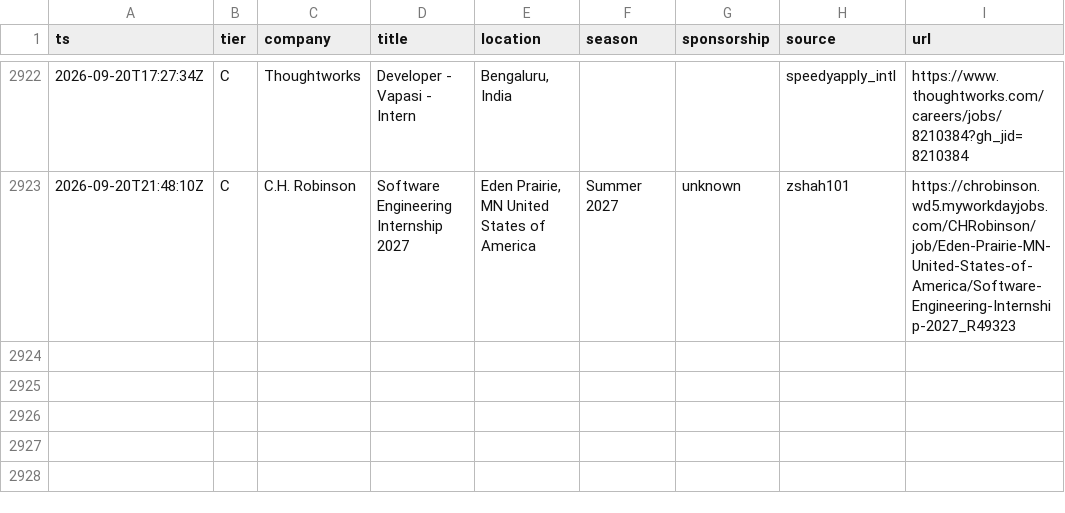
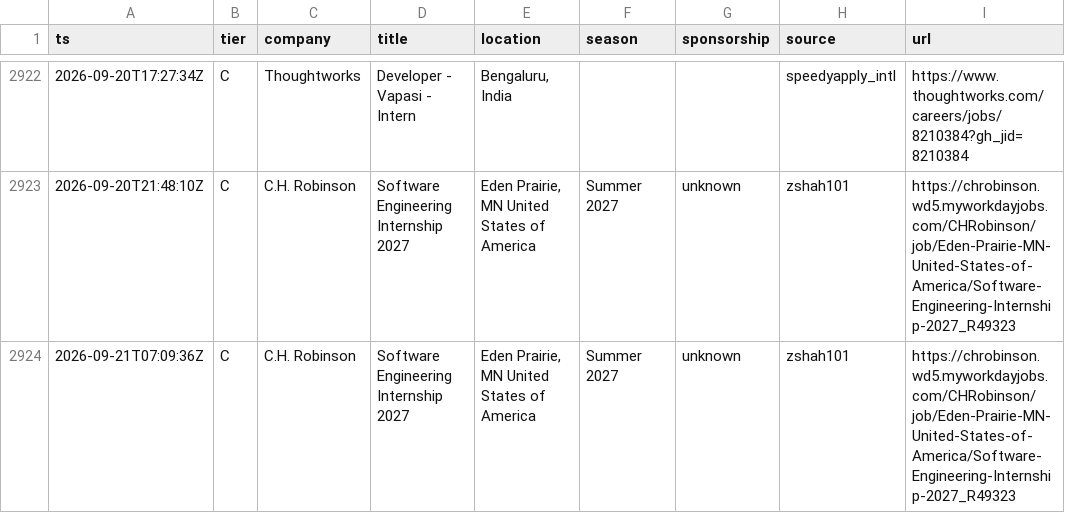
Before and after one commit to Omjnr06/Grind, a CSV file: log.csv, drawn as a sheet; only a part is shown, gaps mark what is left out; the diff names each change by its address in the sheet, - before the commit and + after, or states it on an @@ line.

```diff
--- a/log.csv
+++ b/log.csv
+row 2924: 2026-09-21T07:09:36Z | C | C.H. Robinson | Software Engineering Internship 2027 | Eden Prairie, MN United States of America | Summer 2027 | unknown | zshah101 | https://chrobinson.wd5.myworkdayjobs.com/CHRobinson/job/Eden-Prairie-MN-United-States-of-America/Software-Engineering-Internship-2027_R49323
```
Also changed, not shown: 2 other files.
